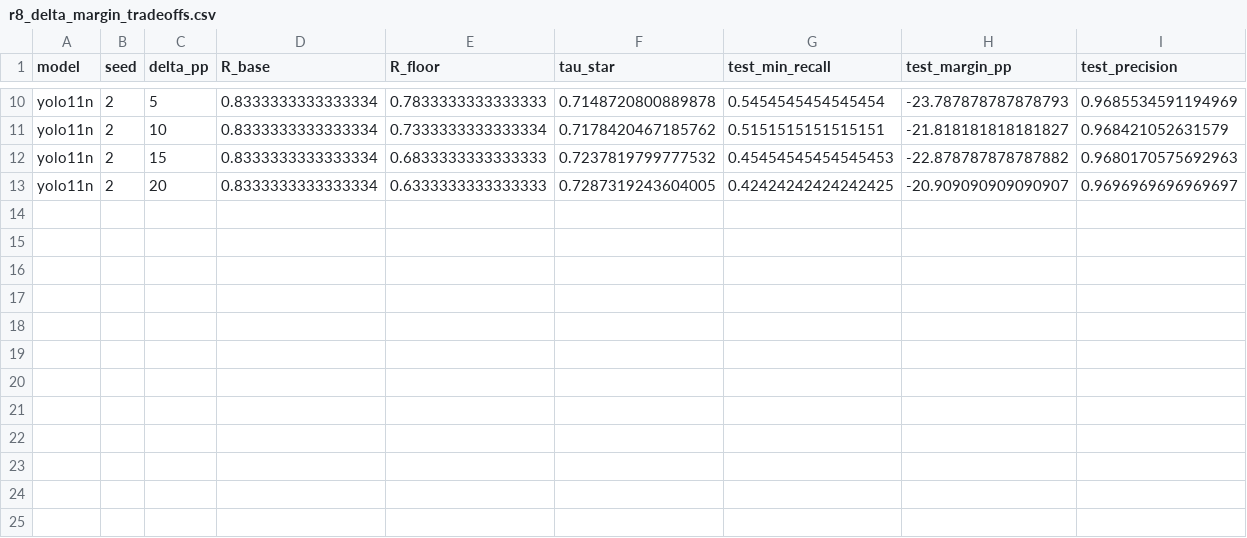
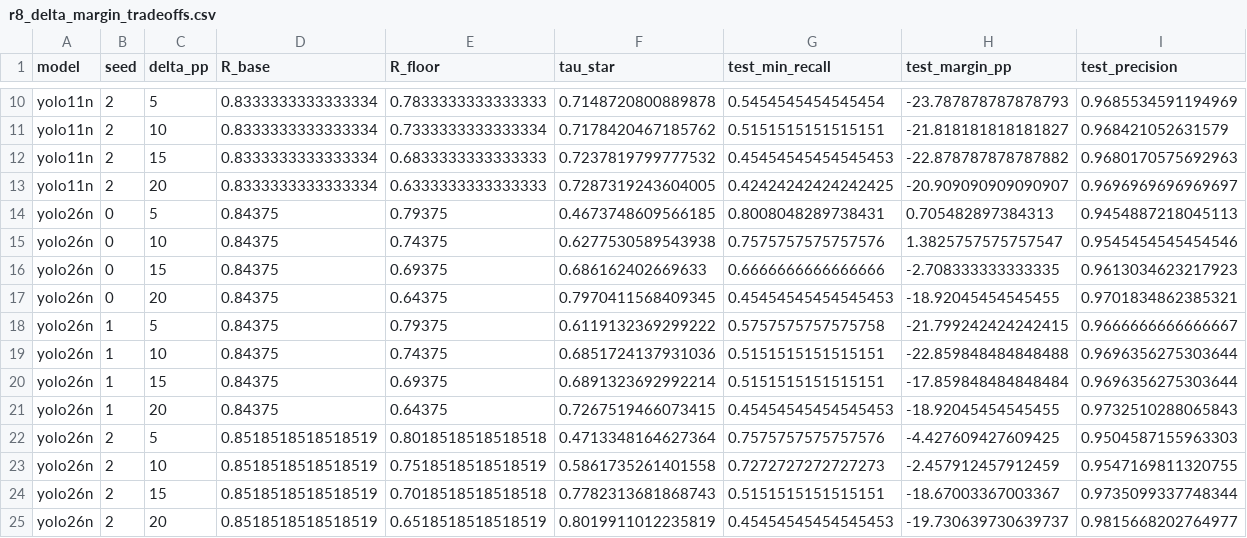
Before and after one commit to IamOumarIbrahim/pruning-missed-detection, a CSV file: results/phase0/r8_delta_margin_tradeoffs.csv, drawn as a sheet; only a part is shown, gaps mark what is left out; rows hold the shown columns only; the diff names each change by its address in the sheet, - before the commit and + after, or states it on an @@ line.

```diff
--- a/results/phase0/r8_delta_margin_tradeoffs.csv
+++ b/results/phase0/r8_delta_margin_tradeoffs.csv
+row 14: yolo26n | 0 | 5 | 0.84375 | 0.79375 | 0.4673748609566185 | 0.8008048289738431 | 0.705482897384313 | 0.9454887218045113
+row 15: yolo26n | 0 | 10 | 0.84375 | 0.74375 | 0.6277530589543938 | 0.7575757575757576 | 1.3825757575757547 | 0.9545454545454546
+row 16: yolo26n | 0 | 15 | 0.84375 | 0.69375 | 0.686162402669633 | 0.6666666666666666 | -2.708333333333335 | 0.9613034623217923
+row 17: yolo26n | 0 | 20 | 0.84375 | 0.64375 | 0.7970411568409345 | 0.45454545454545453 | -18.92045454545455 | 0.9701834862385321
+row 18: yolo26n | 1 | 5 | 0.84375 | 0.79375 | 0.6119132369299222 | 0.5757575757575758 | -21.799242424242415 | 0.9666666666666667
+row 19: yolo26n | 1 | 10 | 0.84375 | 0.74375 | 0.6851724137931036 | 0.5151515151515151 | -22.859848484848488 | 0.9696356275303644
+row 20: yolo26n | 1 | 15 | 0.84375 | 0.69375 | 0.6891323692992214 | 0.5151515151515151 | -17.859848484848484 | 0.9696356275303644
+row 21: yolo26n | 1 | 20 | 0.84375 | 0.64375 | 0.7267519466073415 | 0.45454545454545453 | -18.92045454545455 | 0.9732510288065843
+row 22: yolo26n | 2 | 5 | 0.8518518518518519 | 0.8018518518518518 | 0.4713348164627364 | 0.7575757575757576 | -4.427609427609425 | 0.9504587155963303
+row 23: yolo26n | 2 | 10 | 0.8518518518518519 | 0.7518518518518519 | 0.5861735261401558 | 0.7272727272727273 | -2.457912457912459 | 0.9547169811320755
+row 24: yolo26n | 2 | 15 | 0.8518518518518519 | 0.7018518518518518 | 0.7782313681868743 | 0.5151515151515151 | -18.67003367003367 | 0.9735099337748344
+row 25: yolo26n | 2 | 20 | 0.8518518518518519 | 0.6518518518518519 | 0.8019911012235819 | 0.45454545454545453 | -19.730639730639737 | 0.9815668202764977
```
Also changed, not shown: results/phase0/r8_crossover_test_to_val.csv, results/phase0/r8_loso_cross_validation.csv, 7 other files.
